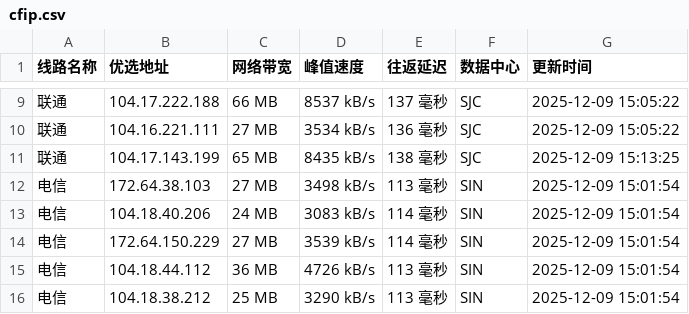
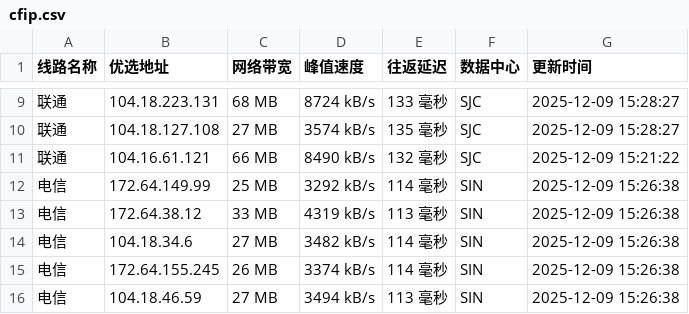
Before and after one commit to xing2kong/cfipv4db, a CSV file: cfip.csv, drawn as a sheet; only a part is shown, gaps mark what is left out; the diff covers the shown part only.

```diff
--- a/cfip.csv
+++ b/cfip.csv
@@ -9,8 +9,8 @@
-联通,104.17.222.188,66 MB,8537 kB/s,137 毫秒,SJC,2025-12-09 15:05:22
-联通,104.16.221.111,27 MB,3534 kB/s,136 毫秒,SJC,2025-12-09 15:05:22
-联通,104.17.143.199,65 MB,8435 kB/s,138 毫秒,SJC,2025-12-09 15:13:25
-电信,172.64.38.103,27 MB,3498 kB/s,113 毫秒,SIN,2025-12-09 15:01:54
-电信,104.18.40.206,24 MB,3083 kB/s,114 毫秒,SIN,2025-12-09 15:01:54
-电信,172.64.150.229,27 MB,3539 kB/s,114 毫秒,SIN,2025-12-09 15:01:54
-电信,104.18.44.112,36 MB,4726 kB/s,113 毫秒,SIN,2025-12-09 15:01:54
-电信,104.18.38.212,25 MB,3290 kB/s,113 毫秒,SIN,2025-12-09 15:01:54
+联通,104.18.223.131,68 MB,8724 kB/s,133 毫秒,SJC,2025-12-09 15:28:27
+联通,104.18.127.108,27 MB,3574 kB/s,135 毫秒,SJC,2025-12-09 15:28:27
+联通,104.16.61.121,66 MB,8490 kB/s,132 毫秒,SJC,2025-12-09 15:21:22
+电信,172.64.149.99,25 MB,3292 kB/s,114 毫秒,SIN,2025-12-09 15:26:38
+电信,172.64.38.12,33 MB,4319 kB/s,113 毫秒,SIN,2025-12-09 15:26:38
+电信,104.18.34.6,27 MB,3482 kB/s,114 毫秒,SIN,2025-12-09 15:26:38
+电信,172.64.155.245,26 MB,3374 kB/s,114 毫秒,SIN,2025-12-09 15:26:38
+电信,104.18.46.59,27 MB,3494 kB/s,113 毫秒,SIN,2025-12-09 15:26:38
```
Also changed, not shown: 1 added row, 1 removed row and 28 edited cells elsewhere in this file, 1 other file.
